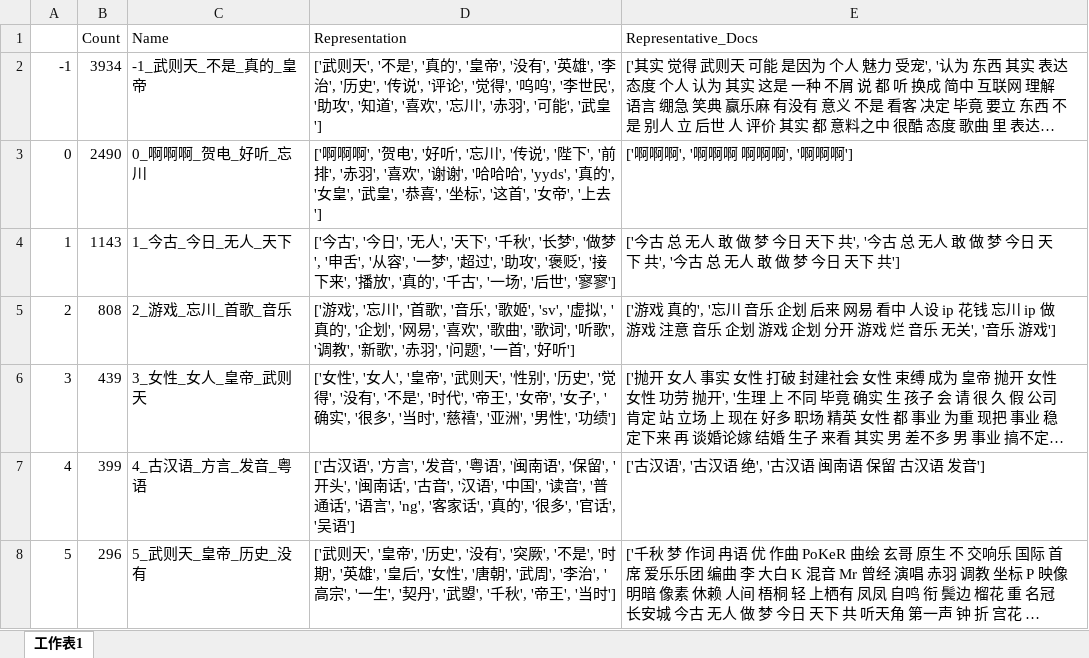
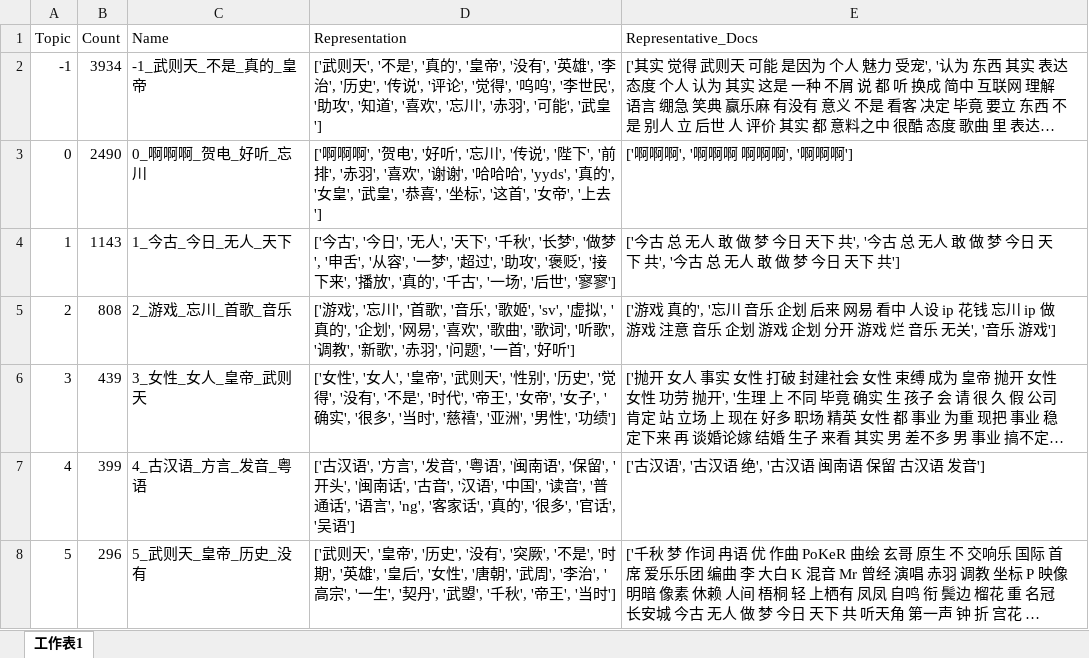
Before and after one commit to AlanBook/Dream-and-Lethe-Record, an Excel workbook: 文本分析/BERTopic/千秋梦/InteractiveSheet_2026-04-07_千秋梦.xlsx, sheet 工作表1, drawn as a sheet; only a part is shown; long unchanged cells end in …; values as stored, in another font and other column widths than the file's, no borders; the diff names each change by its address in the sheet, - before the commit and + after, or states it on an @@ line.

```diff
--- a/文本分析/BERTopic/千秋梦/InteractiveSheet_2026-04-07_千秋梦.xlsx (sheet 工作表1)
+++ b/文本分析/BERTopic/千秋梦/InteractiveSheet_2026-04-07_千秋梦.xlsx (sheet 工作表1)
-A1: (empty)
+A1: Topic
```
Also changed, not shown: 文本分析/BERTopic/临川浮梦/InteractiveSheet_2026-04-07临川浮梦.xlsx, 27 other files.
